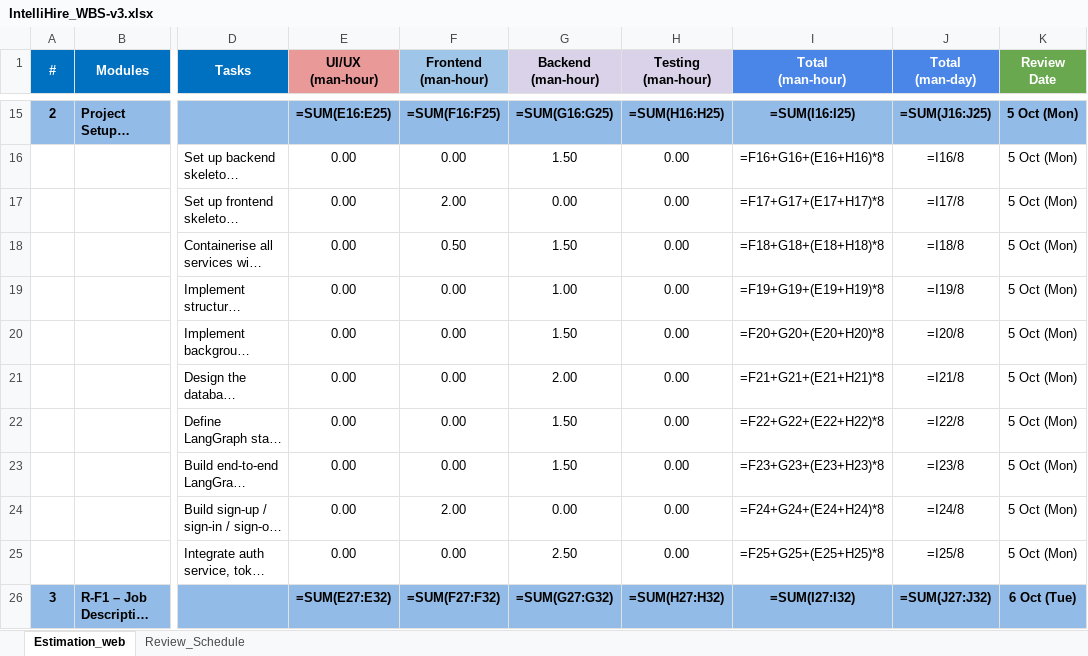
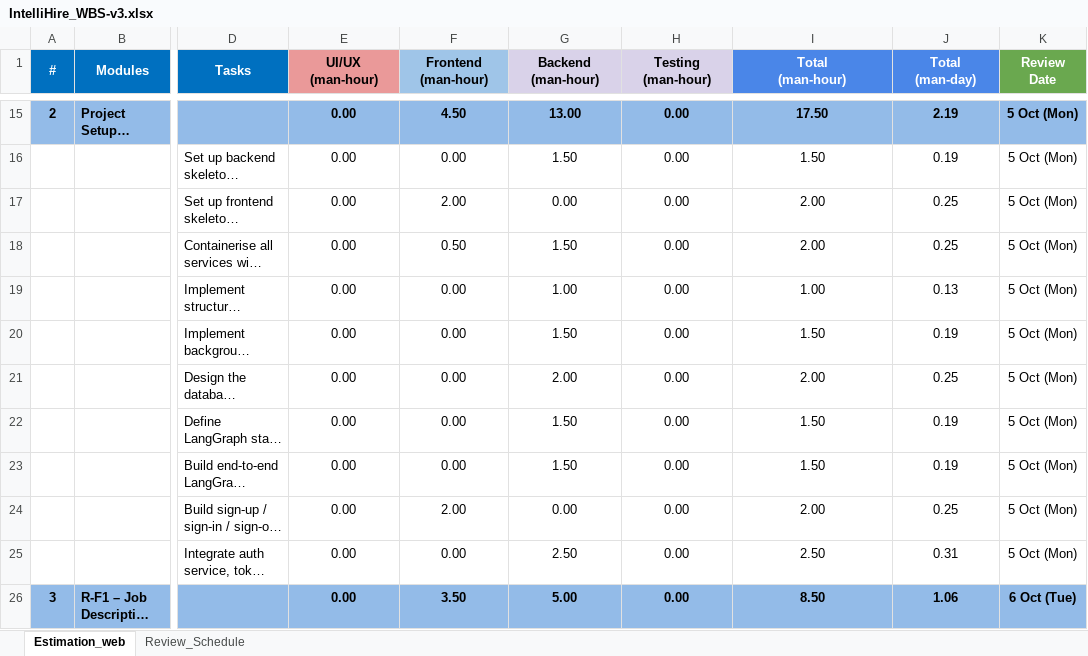
Before and after one commit to sadman-shafiq36/IntelliHire, an Excel workbook: docs/IntelliHire_WBS-v3.xlsx, sheet Estimation_web, drawn as a sheet; only a part is shown, gaps mark what is left out; long unchanged cells end in …; values as stored, in another font and other column widths than the file's, no borders; formulas without a stored value are shown as written; the diff covers the shown part only; the diff names each change by its address in the sheet, - before the commit and + after, or states it on an @@ line.

```diff
--- a/docs/IntelliHire_WBS-v3.xlsx (sheet Estimation_web)
+++ b/docs/IntelliHire_WBS-v3.xlsx (sheet Estimation_web)
-E15 (UI/UX (man-hour)): =SUM(E16:E25)
+E15 (UI/UX (man-hour)): 0.00
-F15 (Frontend (man-hour)): =SUM(F16:F25)
+F15 (Frontend (man-hour)): 4.50
-G15 (Backend (man-hour)): =SUM(G16:G25)
+G15 (Backend (man-hour)): 13.00
-H15 (Testing (man-hour)): =SUM(H16:H25)
+H15 (Testing (man-hour)): 0.00
-I15 (Total (man-hour)): =SUM(I16:I25)
+I15 (Total (man-hour)): 17.50
-J15 (Total (man-day)): =SUM(J16:J25)
+J15 (Total (man-day)): 2.19
-I16 (Total (man-hour)): =F16+G16+(E16+H16)*8
+I16 (Total (man-hour)): 1.50
-J16 (Total (man-day)): =I16/8
+J16 (Total (man-day)): 0.19
-I17 (Total (man-hour)): =F17+G17+(E17+H17)*8
+I17 (Total (man-hour)): 2.00
-J17 (Total (man-day)): =I17/8
+J17 (Total (man-day)): 0.25
-I18 (Total (man-hour)): =F18+G18+(E18+H18)*8
+I18 (Total (man-hour)): 2.00
-J18 (Total (man-day)): =I18/8
+J18 (Total (man-day)): 0.25
-I19 (Total (man-hour)): =F19+G19+(E19+H19)*8
+I19 (Total (man-hour)): 1.00
-J19 (Total (man-day)): =I19/8
+J19 (Total (man-day)): 0.13
-I20 (Total (man-hour)): =F20+G20+(E20+H20)*8
+I20 (Total (man-hour)): 1.50
-J20 (Total (man-day)): =I20/8
+J20 (Total (man-day)): 0.19
-I21 (Total (man-hour)): =F21+G21+(E21+H21)*8
+I21 (Total (man-hour)): 2.00
-J21 (Total (man-day)): =I21/8
+J21 (Total (man-day)): 0.25
-I22 (Total (man-hour)): =F22+G22+(E22+H22)*8
+I22 (Total (man-hour)): 1.50
-J22 (Total (man-day)): =I22/8
+J22 (Total (man-day)): 0.19
-I23 (Total (man-hour)): =F23+G23+(E23+H23)*8
+I23 (Total (man-hour)): 1.50
-J23 (Total (man-day)): =I23/8
+J23 (Total (man-day)): 0.19
-I24 (Total (man-hour)): =F24+G24+(E24+H24)*8
+I24 (Total (man-hour)): 2.00
-J24 (Total (man-day)): =I24/8
+J24 (Total (man-day)): 0.25
-I25 (Total (man-hour)): =F25+G25+(E25+H25)*8
+I25 (Total (man-hour)): 2.50
-J25 (Total (man-day)): =I25/8
+J25 (Total (man-day)): 0.31
-E26 (UI/UX (man-hour)): =SUM(E27:E32)
+E26 (UI/UX (man-hour)): 0.00
-F26 (Frontend (man-hour)): =SUM(F27:F32)
+F26 (Frontend (man-hour)): 3.50
-G26 (Backend (man-hour)): =SUM(G27:G32)
+G26 (Backend (man-hour)): 5.00
-H26 (Testing (man-hour)): =SUM(H27:H32)
+H26 (Testing (man-hour)): 0.00
-I26 (Total (man-hour)): =SUM(I27:I32)
+I26 (Total (man-hour)): 8.50
-J26 (Total (man-day)): =SUM(J27:J32)
+J26 (Total (man-day)): 1.06
```
Also changed, not shown: other rows of this sheet, sheet Review_Schedule, 16 other files.
